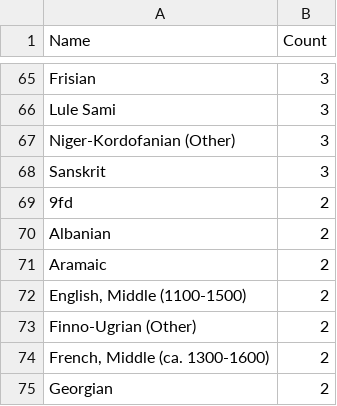
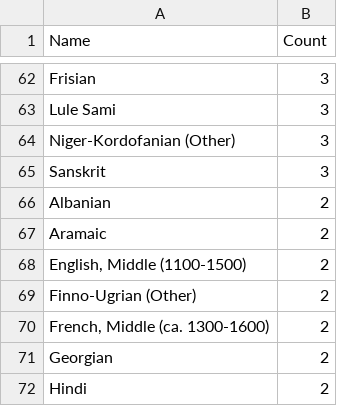
Before and after one commit to COMHIS/kungliga, a CSV file: output.tables/language_accepted.csv, drawn as a sheet; only a part is shown, gaps mark what is left out; the shorter side is filled out with more unchanged rows; the diff covers the shown part only; the diff names each change by its address in the sheet, - before the commit and + after, or states it on an @@ line.

```diff
--- a/output.tables/language_accepted.csv
+++ b/output.tables/language_accepted.csv
-row 69: 9fd | 2
```
Also changed, not shown: 9 removed rows elsewhere in this file, 1 other file.
